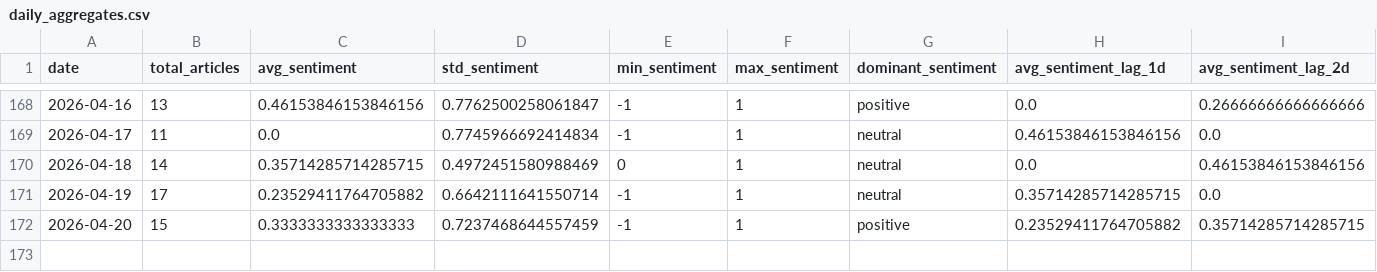
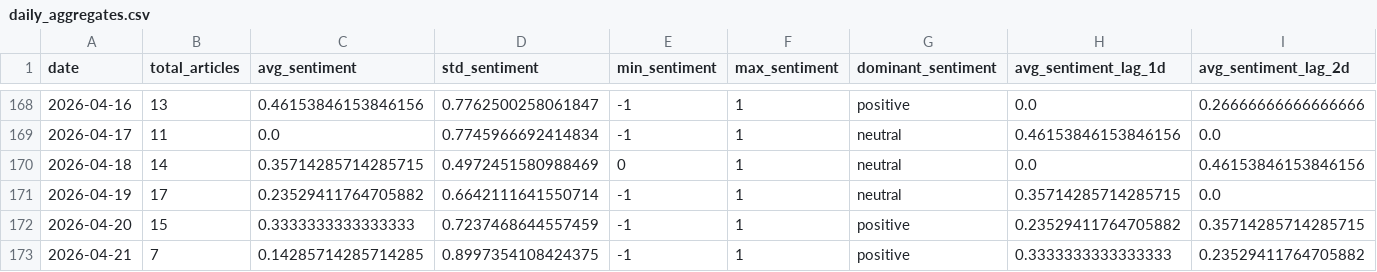
Before and after one commit to davidjosipovic/news-trend-analysis, a CSV file: data/processed/daily_aggregates.csv, drawn as a sheet; only a part is shown, gaps mark what is left out; rows hold the shown columns only; the diff names each change by its address in the sheet, - before the commit and + after, or states it on an @@ line.

```diff
--- a/data/processed/daily_aggregates.csv
+++ b/data/processed/daily_aggregates.csv
+row 173: 2026-04-21 | 7 | 0.14285714285714285 | 0.8997354108424375 | -1 | 1 | positive | 0.3333333333333333 | 0.23529411764705882
```
Also changed, not shown: models/topic_model/topic_info.csv, 12 other files.
